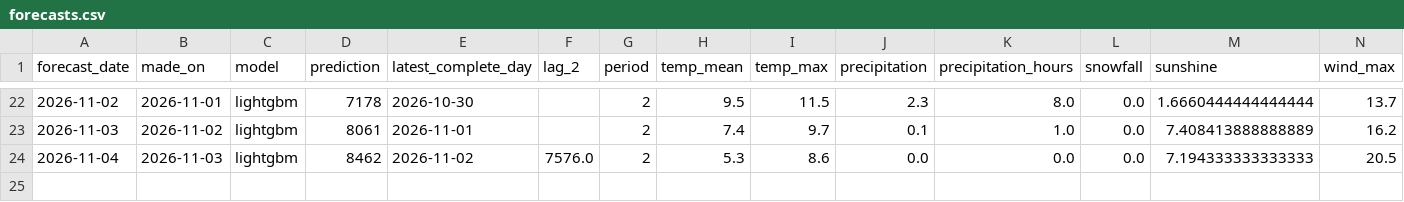
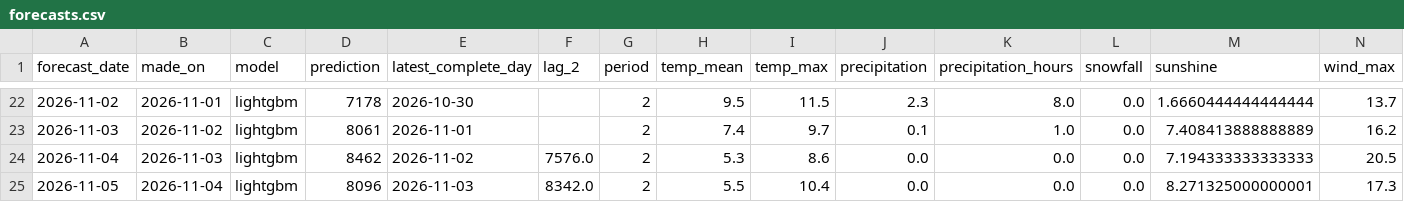
Before and after one commit to annikahackenberg/muenster-cycling-data, a CSV file: forecasts/forecasts.csv, drawn as a sheet; only a part is shown, gaps mark what is left out.

```diff
--- a/forecasts/forecasts.csv
+++ b/forecasts/forecasts.csv
@@ -24 +24,2 @@ forecast_date,made_on,model,prediction,latest_complete_day,lag_2,period,temp_mea
 2026-11-04,2026-11-03,lightgbm,8462,2026-11-02,7576.0,2,5.3,8.6,0.0,0.0,0.0,7.194333333333333,20.5
+2026-11-05,2026-11-04,lightgbm,8096,2026-11-03,8342.0,2,5.5,10.4,0.0,0.0,0.0,8.271325000000001,17.3
```
Also changed, not shown: forecasts/sites_forecasts.csv, 1 other file.
